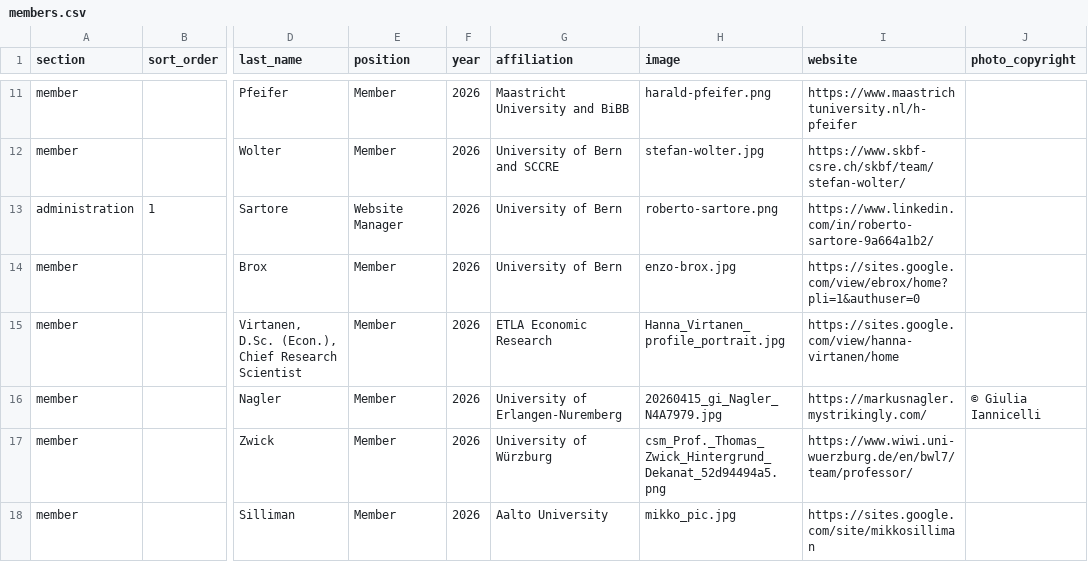
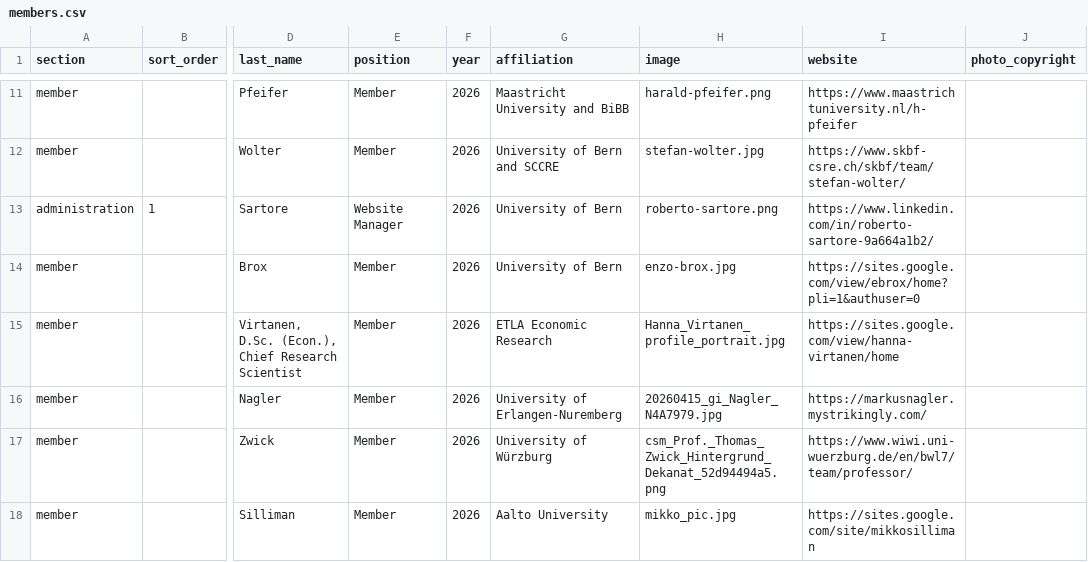
Before and after one commit to everglobalnetwork/network-ever.github.io, a CSV file: data/members.csv, drawn as a sheet; only a part is shown, gaps mark what is left out; the diff names each change by its address in the sheet, - before the commit and + after, or states it on an @@ line.

Commit message:
Update members.csv

```diff
--- a/data/members.csv
+++ b/data/members.csv
-J16 (photo_copyright): © Giulia Iannicelli
+J16 (photo_copyright): (empty)
```
